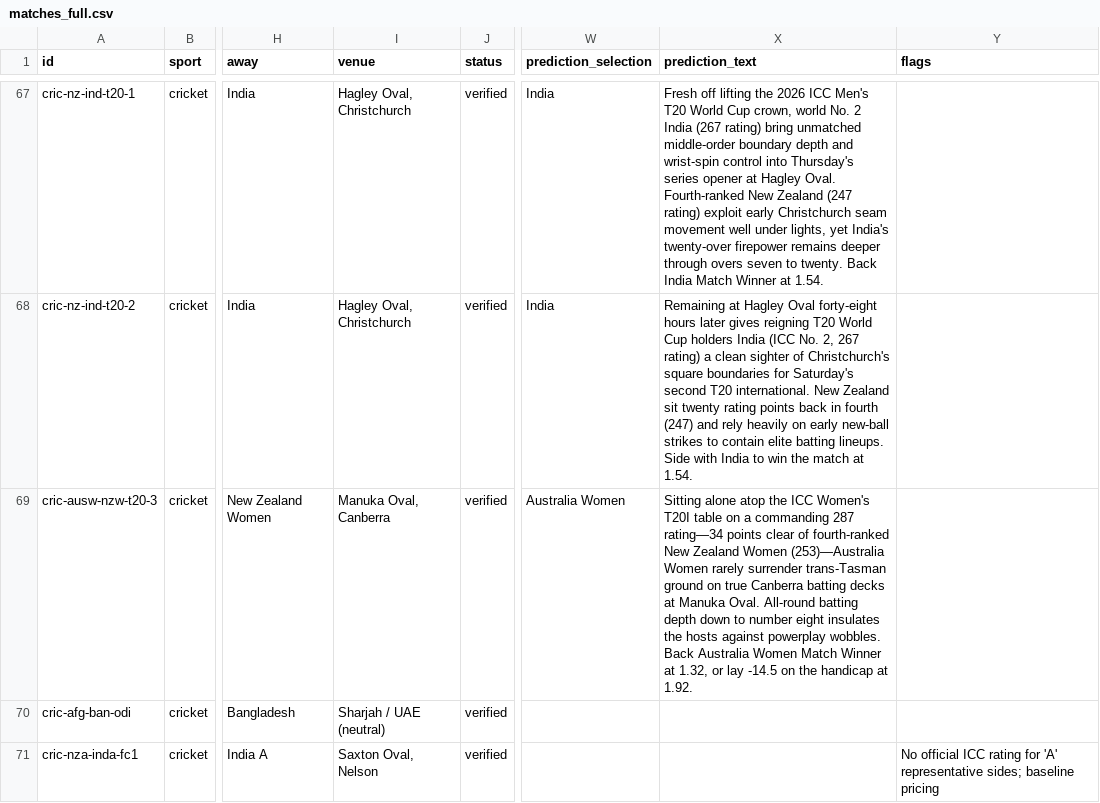
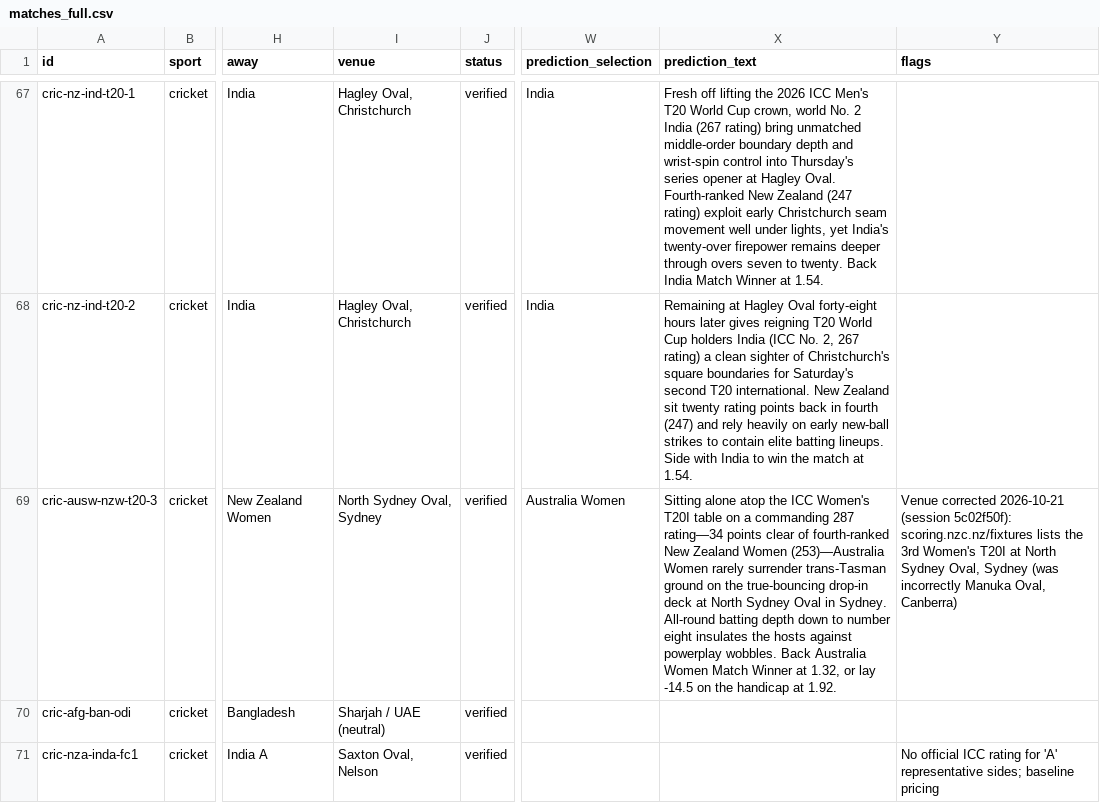
Before and after one commit to buffedlizard55-lab/OLBG1, a CSV file: datasets/matches_full.csv, drawn as a sheet; only a part is shown, gaps mark what is left out; the diff names each change by its address in the sheet, - before the commit and + after, or states it on an @@ line.

Commit message:
re-verify cricket fixtures vs scoring.nzc.nz: T20I venues/dates confirmed at Hagley Oval; fix women's 3rd T20I venue Manuka Oval->North Sydney Oval (official NZC fixture list)
Co-authored-by: arena-agent <297053741+arena-agent@users.noreply.github.com>

```diff
--- a/datasets/matches_full.csv
+++ b/datasets/matches_full.csv
-I69 (venue): Manuka Oval, Canberra
+I69 (venue): North Sydney Oval, Sydney
-X69 (prediction_text): …ground on true Canberra batting decks at Manuka Oval. All-round batting…
+X69 (prediction_text): …ground on the true-bouncing drop-in deck at North Sydney Oval in Sydney. All-round batting…
-Y69 (flags): (empty)
+Y69 (flags): Venue corrected 2026-10-21 (session 5c02f50f): scoring.nzc.nz/fixtures lists the 3rd Women's T20I at North Sydney Oval, Sydney (was incorrectly Manuka Oval, Canberra)
```
Also changed, not shown: 12 other files.
